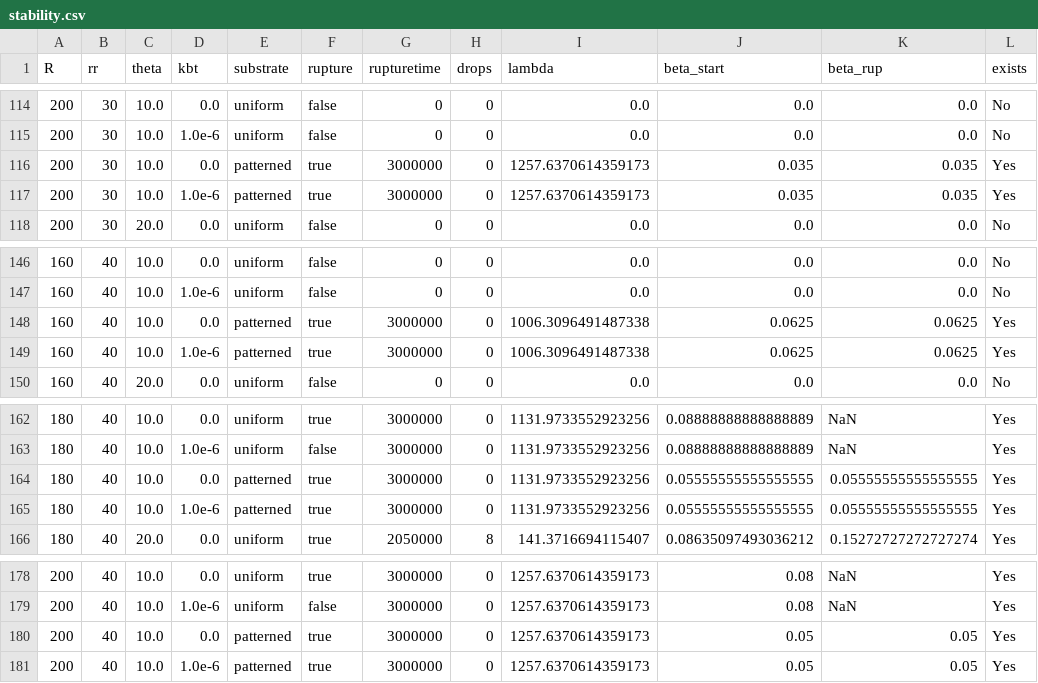
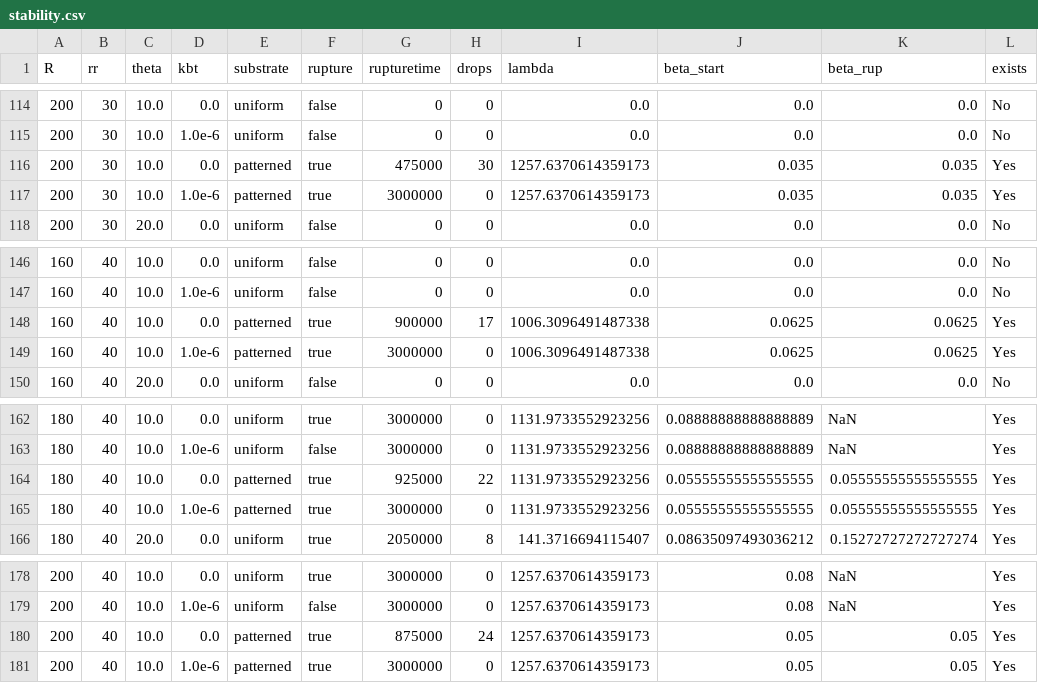
Before and after one commit to Zitzeronion/Ring_rivulets, a CSV file: data/stability.csv, drawn as a sheet; only a part is shown, gaps mark what is left out; the diff covers the shown part only.

```diff
--- a/data/stability.csv
+++ b/data/stability.csv
@@ -115,3 +115,3 @@ R,rr,theta,kbt,substrate,rupture,rupturetime,drops,lambda,beta_start,beta_rup,ex
 200,30,10.0,1.0e-6,uniform,false,0,0,0.0,0.0,0.0,No
-200,30,10.0,0.0,patterned,true,3000000,0,1257.6370614359173,0.035,0.035,Yes
+200,30,10.0,0.0,patterned,true,475000,30,1257.6370614359173,0.035,0.035,Yes
 200,30,10.0,1.0e-6,patterned,true,3000000,0,1257.6370614359173,0.035,0.035,Yes
@@ -147,3 +147,3 @@ R,rr,theta,kbt,substrate,rupture,rupturetime,drops,lambda,beta_start,beta_rup,ex
 160,40,10.0,1.0e-6,uniform,false,0,0,0.0,0.0,0.0,No
-160,40,10.0,0.0,patterned,true,3000000,0,1006.3096491487338,0.0625,0.0625,Yes
+160,40,10.0,0.0,patterned,true,900000,17,1006.3096491487338,0.0625,0.0625,Yes
 160,40,10.0,1.0e-6,patterned,true,3000000,0,1006.3096491487338,0.0625,0.0625,Yes
@@ -163,3 +163,3 @@ R,rr,theta,kbt,substrate,rupture,rupturetime,drops,lambda,beta_start,beta_rup,ex
 180,40,10.0,1.0e-6,uniform,false,3000000,0,1131.9733552923256,0.08888888888888889,NaN,Yes
-180,40,10.0,0.0,patterned,true,3000000,0,1131.9733552923256,0.05555555555555555,0.05555555555555555,Yes
+180,40,10.0,0.0,patterned,true,925000,22,1131.9733552923256,0.05555555555555555,0.05555555555555555,Yes
 180,40,10.0,1.0e-6,patterned,true,3000000,0,1131.9733552923256,0.05555555555555555,0.05555555555555555,Yes
@@ -179,3 +179,3 @@ R,rr,theta,kbt,substrate,rupture,rupturetime,drops,lambda,beta_start,beta_rup,ex
 200,40,10.0,1.0e-6,uniform,false,3000000,0,1257.6370614359173,0.08,NaN,Yes
-200,40,10.0,0.0,patterned,true,3000000,0,1257.6370614359173,0.05,0.05,Yes
+200,40,10.0,0.0,patterned,true,875000,24,1257.6370614359173,0.05,0.05,Yes
 200,40,10.0,1.0e-6,patterned,true,3000000,0,1257.6370614359173,0.05,0.05,Yes
```
Also changed, not shown: 10 edited cells elsewhere in this file, 6 other files.
